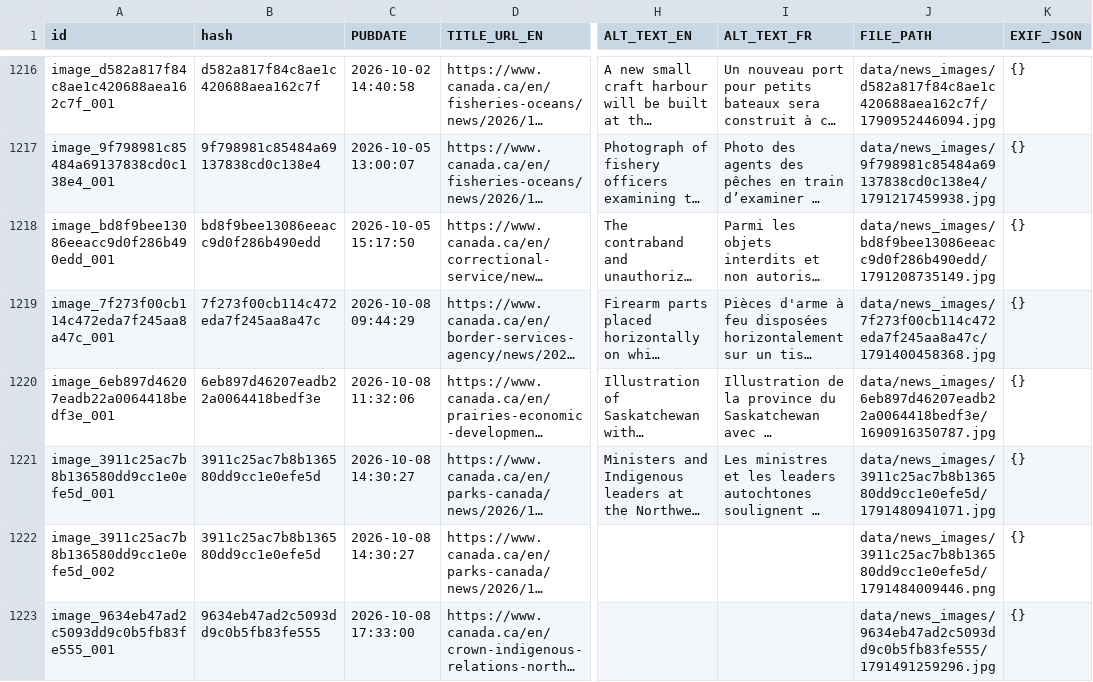
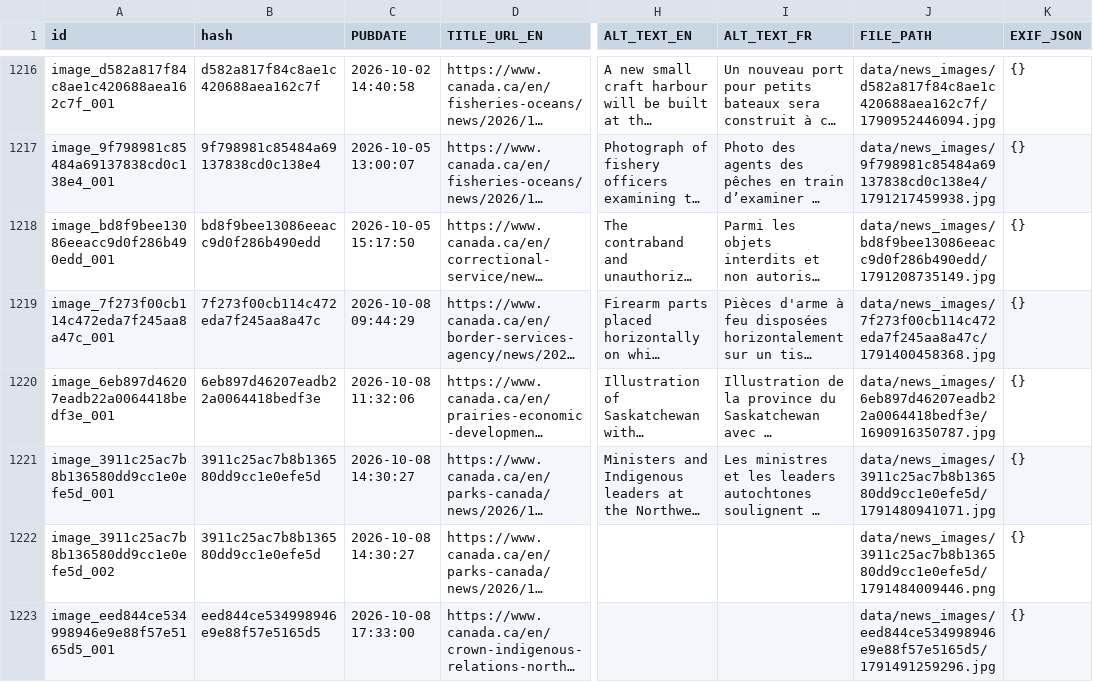
Before and after one commit to PatLittle/GC-News-Nouvelles-GC, a CSV file: combined_news_images.csv, drawn as a sheet; only a part is shown, gaps mark what is left out; long unchanged cells end in …; the diff covers the shown part only; the diff names each change by its address in the sheet, - before the commit and + after, or states it on an @@ line.

```diff
--- a/combined_news_images.csv
+++ b/combined_news_images.csv
-A1223 (id): image_9634eb47ad2c5093dd9c0b5fb83fe555_001
+A1223 (id): image_eed844ce534998946e9e88f57e5165d5_001
-B1223 (hash): 9634eb47ad2c5093dd9c0b5fb83fe555
+B1223 (hash): eed844ce534998946e9e88f57e5165d5
-J1223 (FILE_PATH): data/news_images/9634eb47ad2c5093dd9c0b5fb83fe555/1791491259296.jpg
+J1223 (FILE_PATH): data/news_images/eed844ce534998946e9e88f57e5165d5/1791491259296.jpg
```
Also changed, not shown: 1 added row elsewhere in this file, 4 other files.
